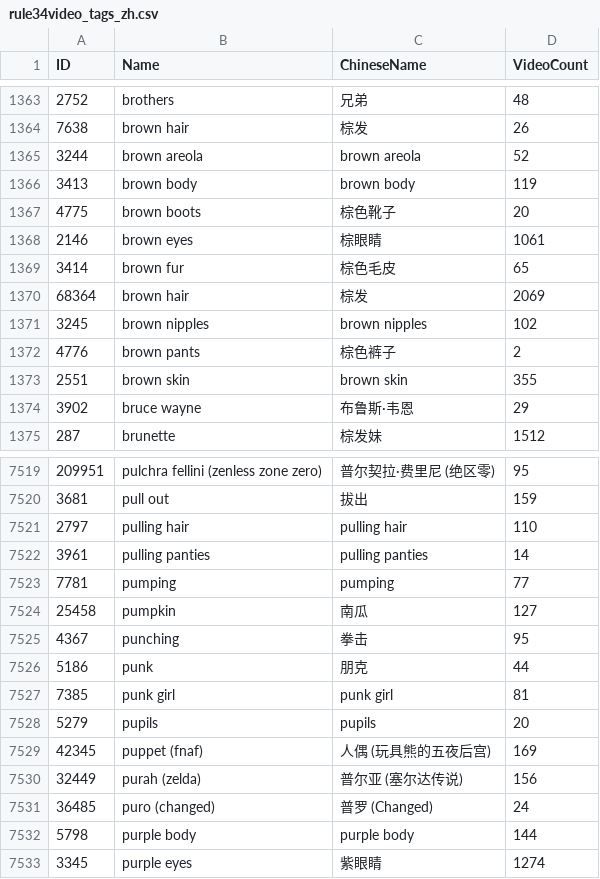
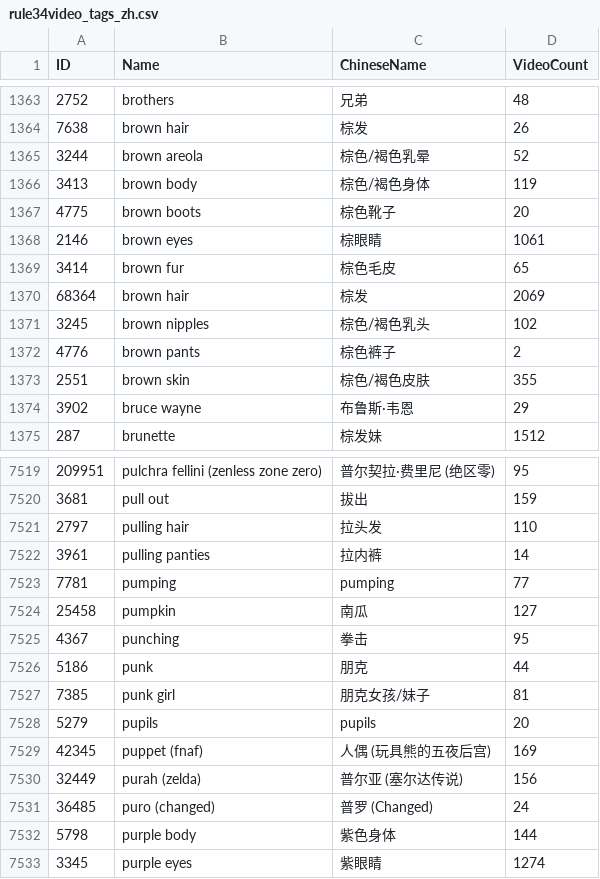
Before and after one commit to sanfangx/Flule34, a CSV file: rule34video_tags_zh.csv, drawn as a sheet; only a part is shown, gaps mark what is left out; the diff covers the shown part only.

```diff
--- a/rule34video_tags_zh.csv
+++ b/rule34video_tags_zh.csv
@@ -1364,4 +1364,4 @@ ID,Name,ChineseName,VideoCount
 7638,brown hair,棕发,26
-3244,brown areola,brown areola,52
-3413,brown body,brown body,119
+3244,brown areola,棕色/褐色乳晕,52
+3413,brown body,棕色/褐色身体,119
 4775,brown boots,棕色靴子,20
@@ -1370,5 +1370,5 @@ ID,Name,ChineseName,VideoCount
 68364,brown hair,棕发,2069
-3245,brown nipples,brown nipples,102
+3245,brown nipples,棕色/褐色乳头,102
 4776,brown pants,棕色裤子,2
-2551,brown skin,brown skin,355
+2551,brown skin,棕色/褐色皮肤,355
 3902,bruce wayne,布鲁斯·韦恩,29
@@ -7520,4 +7520,4 @@ ID,Name,ChineseName,VideoCount
 3681,pull out,拔出,159
-2797,pulling hair,pulling hair,110
-3961,pulling panties,pulling panties,14
+2797,pulling hair,拉头发,110
+3961,pulling panties,拉内裤,14
 7781,pumping,pumping,77
@@ -7526,3 +7526,3 @@ ID,Name,ChineseName,VideoCount
 5186,punk,朋克,44
-7385,punk girl,punk girl,81
+7385,punk girl,朋克女孩/妹子,81
 5279,pupils,pupils,20
@@ -7531,3 +7531,3 @@ ID,Name,ChineseName,VideoCount
 36485,puro (changed),普罗 (Changed),24
-5798,purple body,purple body,144
+5798,purple body,紫色身体,144
 3345,purple eyes,紫眼睛,1274
```
Also changed, not shown: 153 edited cells elsewhere in this file, assets/tags/rule34video_tags_zh.csv, 1 other file.
